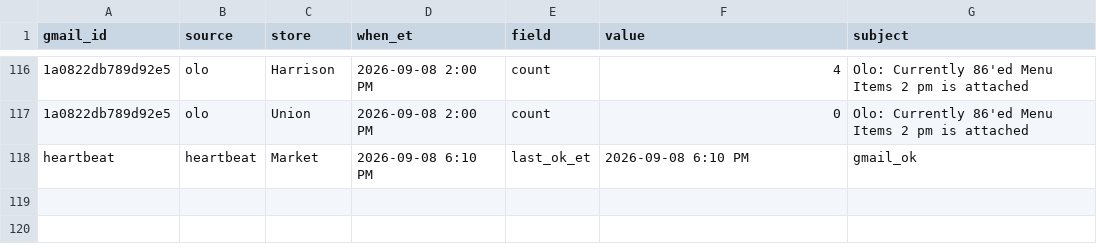
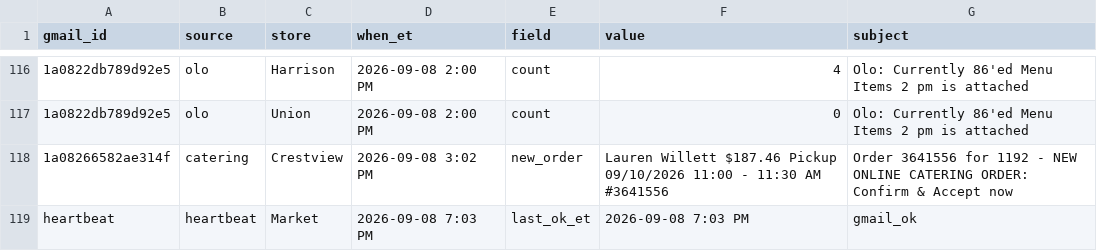
Before and after one commit to SCDashboard/DailyUploads, a CSV file: inbox-drop.csv, drawn as a sheet; only a part is shown, gaps mark what is left out.

Commit message:
inbox-drop: heartbeat 7:03 PM ET + new catering Crestview 3641556

```diff
--- a/inbox-drop.csv
+++ b/inbox-drop.csv
@@ -117,2 +117,3 @@ gmail_id,source,store,when_et,field,value,subject
 1a0822db789d92e5,olo,Union,2026-09-08 2:00 PM,count,0,Olo: Currently 86'ed Menu Items 2 pm  is attached
-heartbeat,heartbeat,Market,2026-09-08 6:10 PM,last_ok_et,2026-09-08 6:10 PM,gmail_ok
+1a08266582ae314f,catering,Crestview,2026-09-08 3:02 PM,new_order,Lauren Willett $187.46 Pickup 09/10/2026 11:00 - 11:30 AM #3641556,Order 3641556 for 1192 - NEW ONLINE CATERING ORDER: Confirm & Accept now
+heartbeat,heartbeat,Market,2026-09-08 7:03 PM,last_ok_et,2026-09-08 7:03 PM,gmail_ok
```
